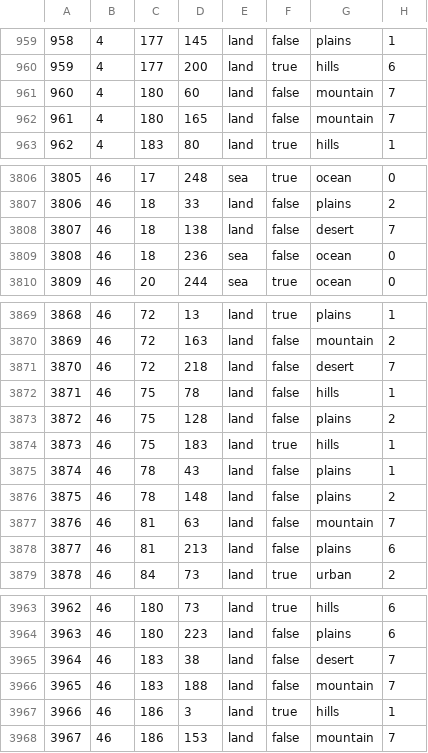
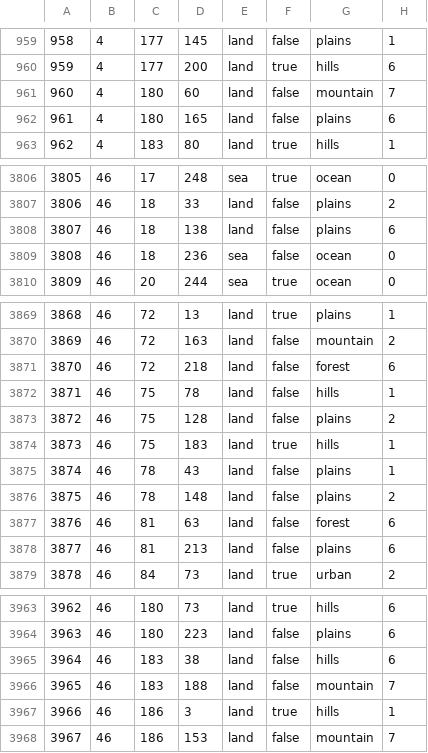
Before and after one commit to Cheeseus21/CheeseHMP, a CSV file: map/definition.csv, drawn as a sheet; only a part is shown, gaps mark what is left out; the diff covers the shown part only.

```diff
--- a/map/definition.csv
+++ b/map/definition.csv
@@ -961,3 +961,3 @@
 960;4;180;60;land;false;mountain;7
-961;4;180;165;land;false;mountain;7
+961;4;180;165;land;false;plains;6
 962;4;183;80;land;true;hills;1
@@ -3807,3 +3807,3 @@
 3806;46;18;33;land;false;plains;2
-3807;46;18;138;land;false;desert;7
+3807;46;18;138;land;false;plains;6
 3808;46;18;236;sea;false;ocean;0
@@ -3870,3 +3870,3 @@
 3869;46;72;163;land;false;mountain;2
-3870;46;72;218;land;false;desert;7
+3870;46;72;218;land;false;forest;6
 3871;46;75;78;land;false;hills;1
@@ -3876,3 +3876,3 @@
 3875;46;78;148;land;false;plains;2
-3876;46;81;63;land;false;mountain;7
+3876;46;81;63;land;false;forest;6
 3877;46;81;213;land;false;plains;6
@@ -3964,3 +3964,3 @@
 3963;46;180;223;land;false;plains;6
-3964;46;183;38;land;false;desert;7
+3964;46;183;38;land;false;hills;6
 3965;46;183;188;land;false;mountain;7
```
Also changed, not shown: 54 edited cells elsewhere in this file, 30 other files.
